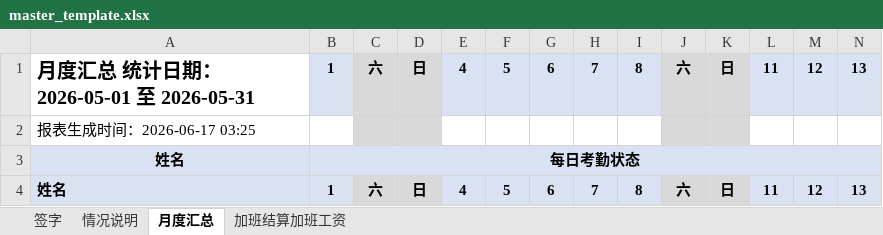
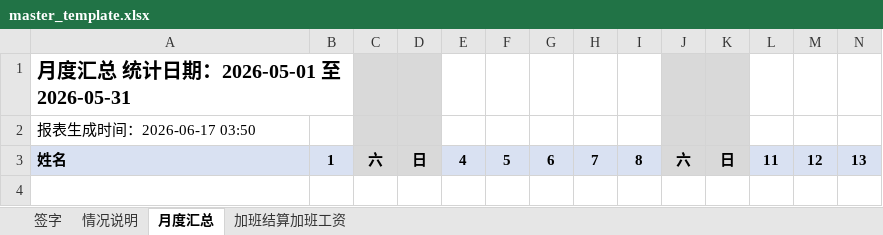
Before and after one commit to emmaecchen-byte/Dingtalk-Excel-Employee-Database, an Excel workbook: backend/templates/master_template.xlsx, sheet 月度汇总, drawn as a sheet; only a part is shown; values as stored, in another font and other column widths than the file's, no borders; removed rows and columns are numbered as before the commit, all else as after; rows hold the shown columns only; the diff names each change by its address in the sheet, - before the commit and + after, or states it on an @@ line.

```diff
--- a/backend/templates/master_template.xlsx (sheet 月度汇总)
+++ b/backend/templates/master_template.xlsx (sheet 月度汇总)
-row 1: 月度汇总 统计日期：2026-05-01 至 2026-05-31 | 1 | 六 | 日 | 4 | 5 | 6 | 7 | 8 | 六 | 日 | 11 | 12 | 13
-A1: 报表生成时间：2026-06-17 03:25
+A1: 月度汇总 统计日期：2026-05-01 至 2026-05-31
-A1 bold: off
+A1 bold: on, text size: larger
-row 3: 姓名 | 每日考勤状态
+row 2: 报表生成时间：2026-06-17 03:50
```
Also changed, not shown: sheet 签字, 31 other files.
